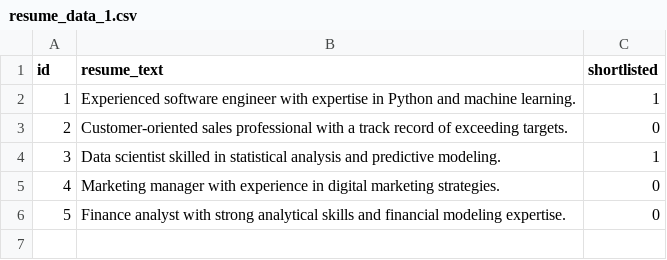
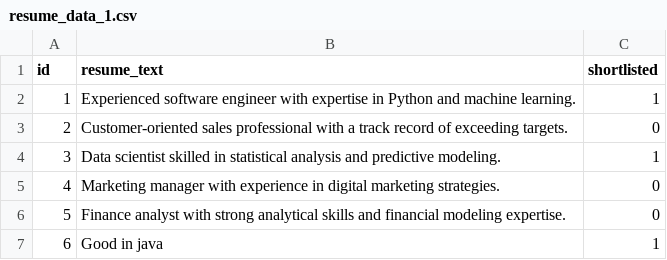
Before and after one commit to brijj2006/shortlist_resume, a CSV file: data/resume_data_1.csv, drawn as a sheet; the diff names each change by its address in the sheet, - before the commit and + after, or states it on an @@ line.

```diff
--- a/data/resume_data_1.csv
+++ b/data/resume_data_1.csv
+row 7: 6 | Good in java | 1
```
Also changed, not shown: 5 other files.
